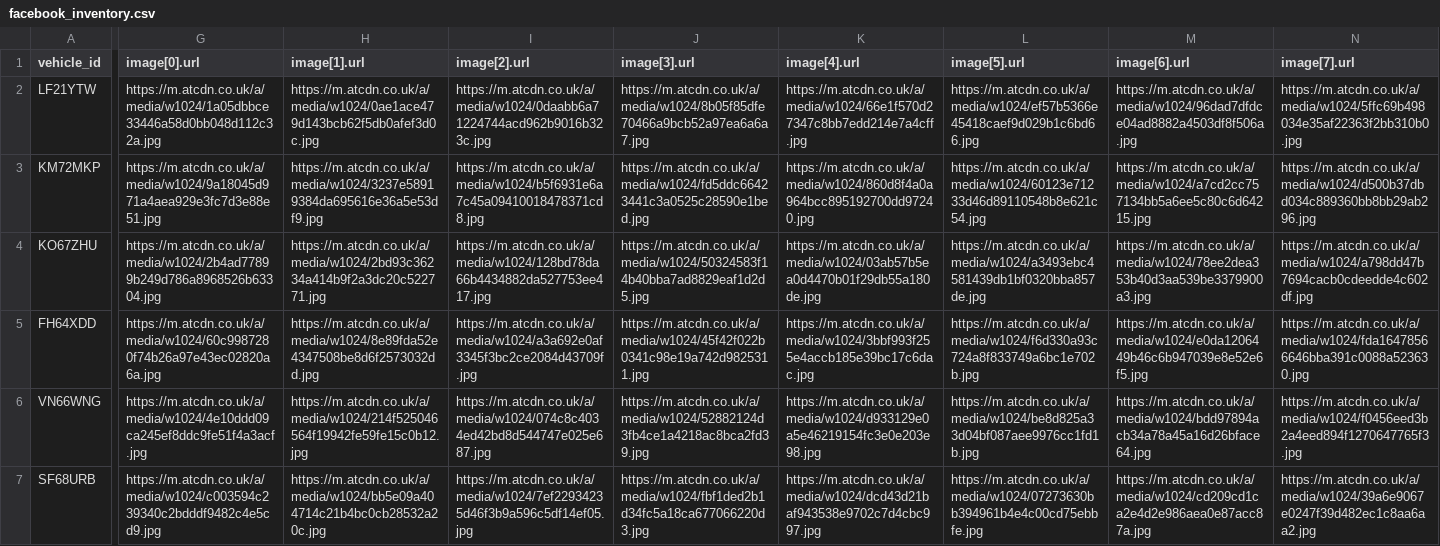
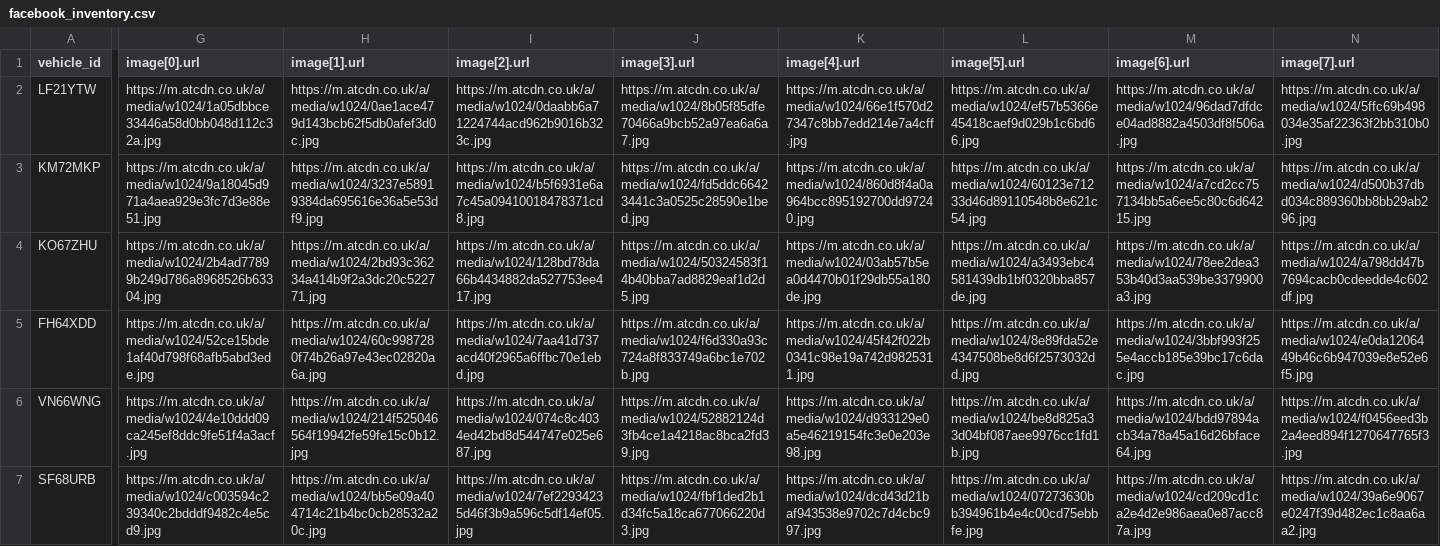
Before and after one commit to oli-a11y/albar-meta-feed, a CSV file: facebook_inventory.csv, drawn as a sheet; only a part is shown, gaps mark what is left out; the diff covers the shown part only; the diff names each change by its address in the sheet, - before the commit and + after, or states it on an @@ line.

```diff
--- a/facebook_inventory.csv
+++ b/facebook_inventory.csv
-G5 (image[0].url): https://m.atcdn.co.uk/a/media/w1024/60c9987280f74b26a97e43ec02820a6a.jpg
+G5 (image[0].url): https://m.atcdn.co.uk/a/media/w1024/52ce15bde1af40d798f68afb5abd3ede.jpg
-H5 (image[1].url): https://m.atcdn.co.uk/a/media/w1024/8e89fda52e4347508be8d6f2573032dd.jpg
+H5 (image[1].url): https://m.atcdn.co.uk/a/media/w1024/60c9987280f74b26a97e43ec02820a6a.jpg
-I5 (image[2].url): https://m.atcdn.co.uk/a/media/w1024/a3a692e0af3345f3bc2ce2084d43709f.jpg
+I5 (image[2].url): https://m.atcdn.co.uk/a/media/w1024/7aa41d737acd40f2965a6ffbc70e1ebd.jpg
-J5 (image[3].url): https://m.atcdn.co.uk/a/media/w1024/45f42f022b0341c98e19a742d9825311.jpg
+J5 (image[3].url): https://m.atcdn.co.uk/a/media/w1024/f6d330a93c724a8f833749a6bc1e702b.jpg
-K5 (image[4].url): https://m.atcdn.co.uk/a/media/w1024/3bbf993f255e4accb185e39bc17c6dac.jpg
+K5 (image[4].url): https://m.atcdn.co.uk/a/media/w1024/45f42f022b0341c98e19a742d9825311.jpg
-L5 (image[5].url): https://m.atcdn.co.uk/a/media/w1024/f6d330a93c724a8f833749a6bc1e702b.jpg
+L5 (image[5].url): https://m.atcdn.co.uk/a/media/w1024/8e89fda52e4347508be8d6f2573032dd.jpg
-M5 (image[6].url): https://m.atcdn.co.uk/a/media/w1024/e0da1206449b46c6b947039e8e52e6f5.jpg
+M5 (image[6].url): https://m.atcdn.co.uk/a/media/w1024/3bbf993f255e4accb185e39bc17c6dac.jpg
-N5 (image[7].url): https://m.atcdn.co.uk/a/media/w1024/fda16478566646bba391c0088a523630.jpg
+N5 (image[7].url): https://m.atcdn.co.uk/a/media/w1024/e0da1206449b46c6b947039e8e52e6f5.jpg
```
Also changed, not shown: 2 edited cells elsewhere in this file.
